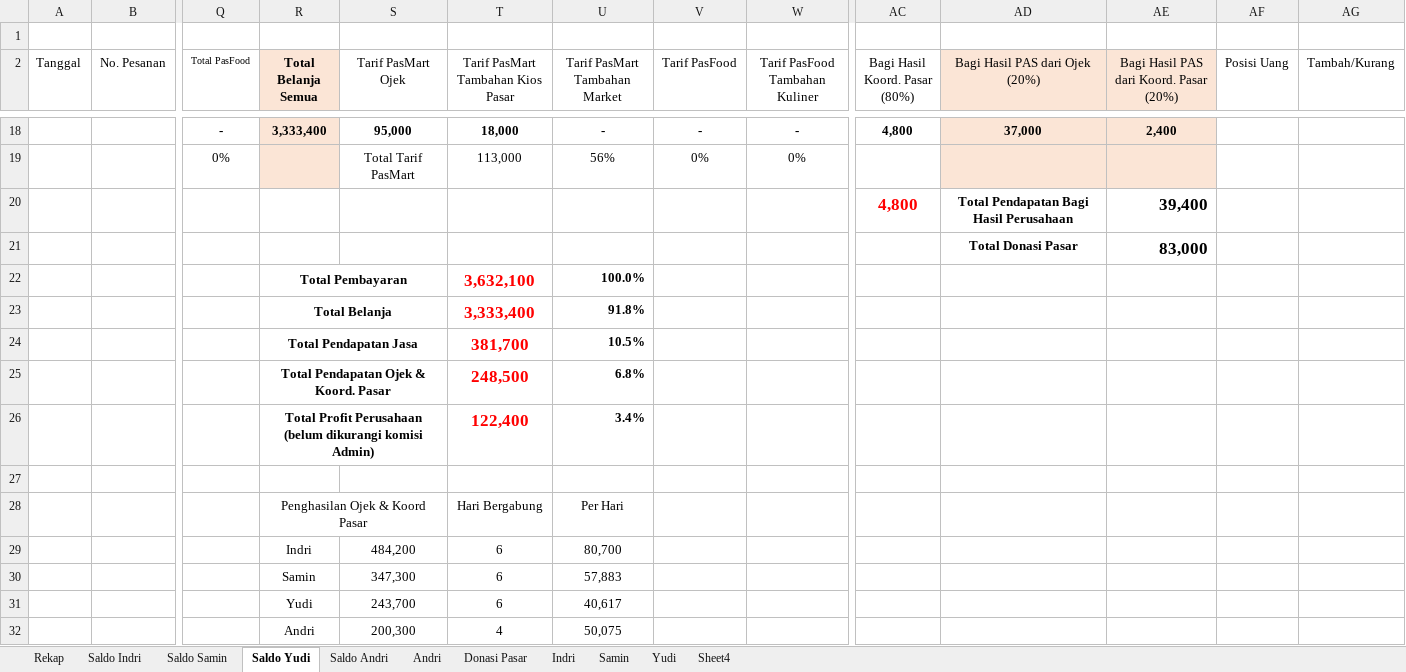
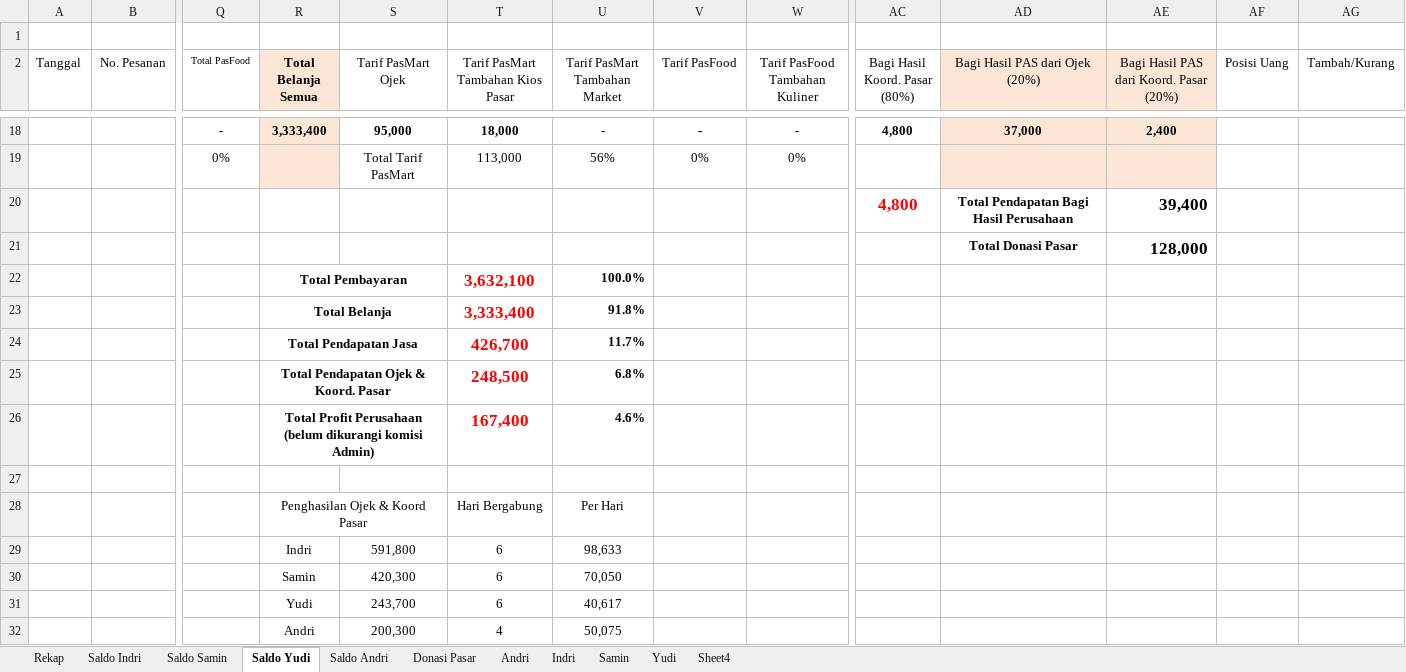
Before and after one commit to ikanx101/belajaR, an Excel workbook: Bukan Infografis/PAS Banget/Data Orderan_Rev01.xlsx, sheet Saldo Yudi, drawn as a sheet; only a part is shown, gaps mark what is left out; values as stored, in another font and other column widths than the file's, no borders; removed rows and columns are numbered as before the commit, all else as after; rows hold the shown columns only; the diff names each change by its address in the sheet, - before the commit and + after, or states it on an @@ line.

```diff
--- a/Bukan Infografis/PAS Banget/Data Orderan_Rev01.xlsx (sheet Saldo Yudi)
+++ b/Bukan Infografis/PAS Banget/Data Orderan_Rev01.xlsx (sheet Saldo Yudi)
@@ sheet tab order changed: Rekap | Saldo Indri | Saldo Samin | Saldo Yudi | Saldo Andri | Donasi Pasar | Andri | Indri | Samin | Yudi | Sheet4 @@
-AE21: 83,000
+AE21: 128,000
-row 24:  |  |  | Total Pendapatan Jasa |  | 381,700 | 10.5%
+row 24:  |  |  | Total Pendapatan Jasa |  | 426,700 | 11.7%
-row 26:  |  |  | Total Profit Perusahaan (belum dikurangi komisi Admin) |  | 122,400 | 3.4%
+row 26:  |  |  | Total Profit Perusahaan (belum dikurangi komisi Admin) |  | 167,400 | 4.6%
-S29 (Tarif PasMart Ojek): 484,200
+S29 (Tarif PasMart Ojek): 591,800
-U29 (Tarif PasMart Tambahan Market): 80,700
+U29 (Tarif PasMart Tambahan Market): 98,633
-S30 (Tarif PasMart Ojek): 347,300
+S30 (Tarif PasMart Ojek): 420,300
-U30 (Tarif PasMart Tambahan Market): 57,883
+U30 (Tarif PasMart Tambahan Market): 70,050
```
Also changed, not shown: sheet Rekap, sheet Saldo Indri, sheet Saldo Samin, sheet Saldo Andri, sheet Yudi, sheet Andri, 3 more sheets, formulas that keep their value, 2 other files.
